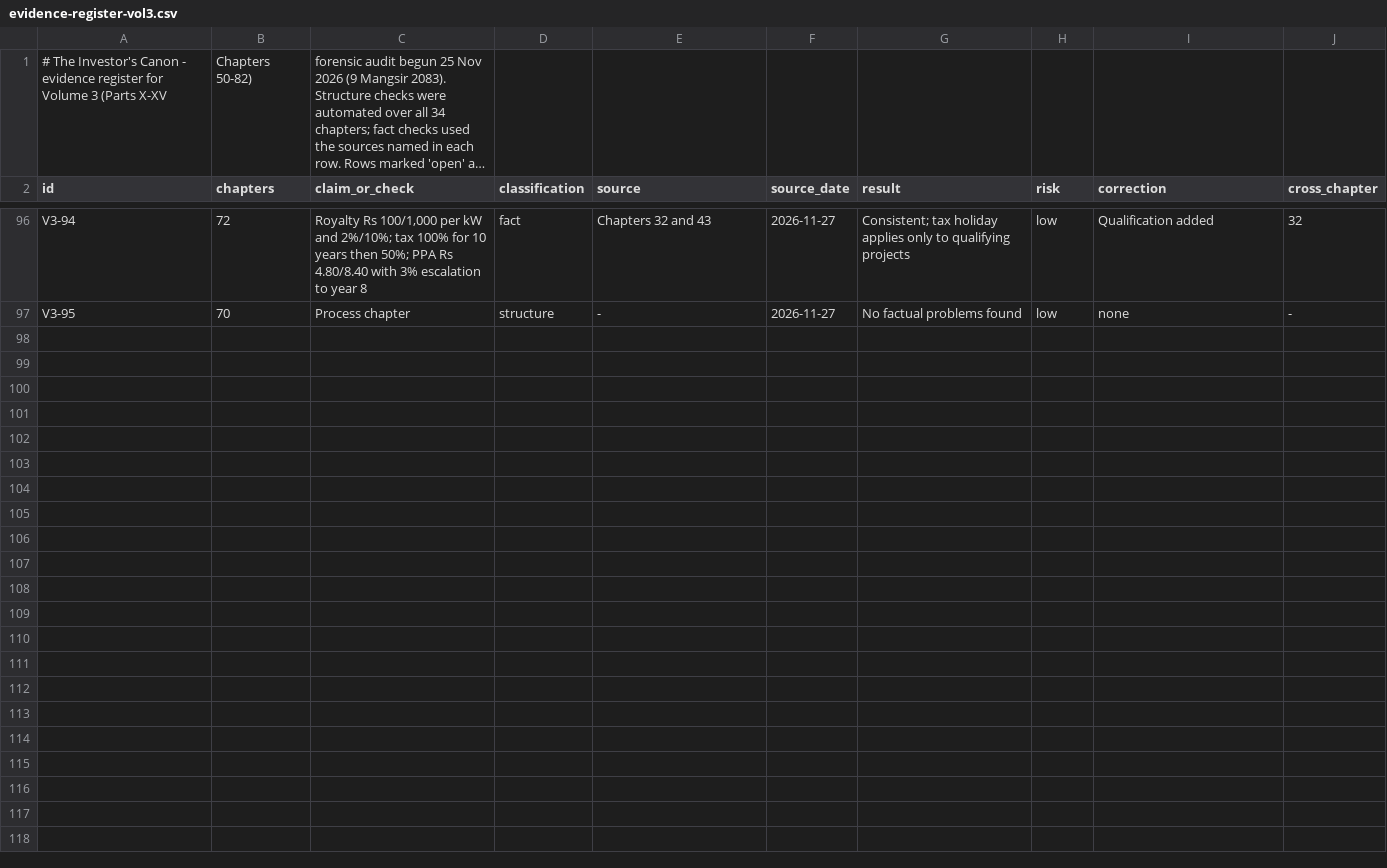
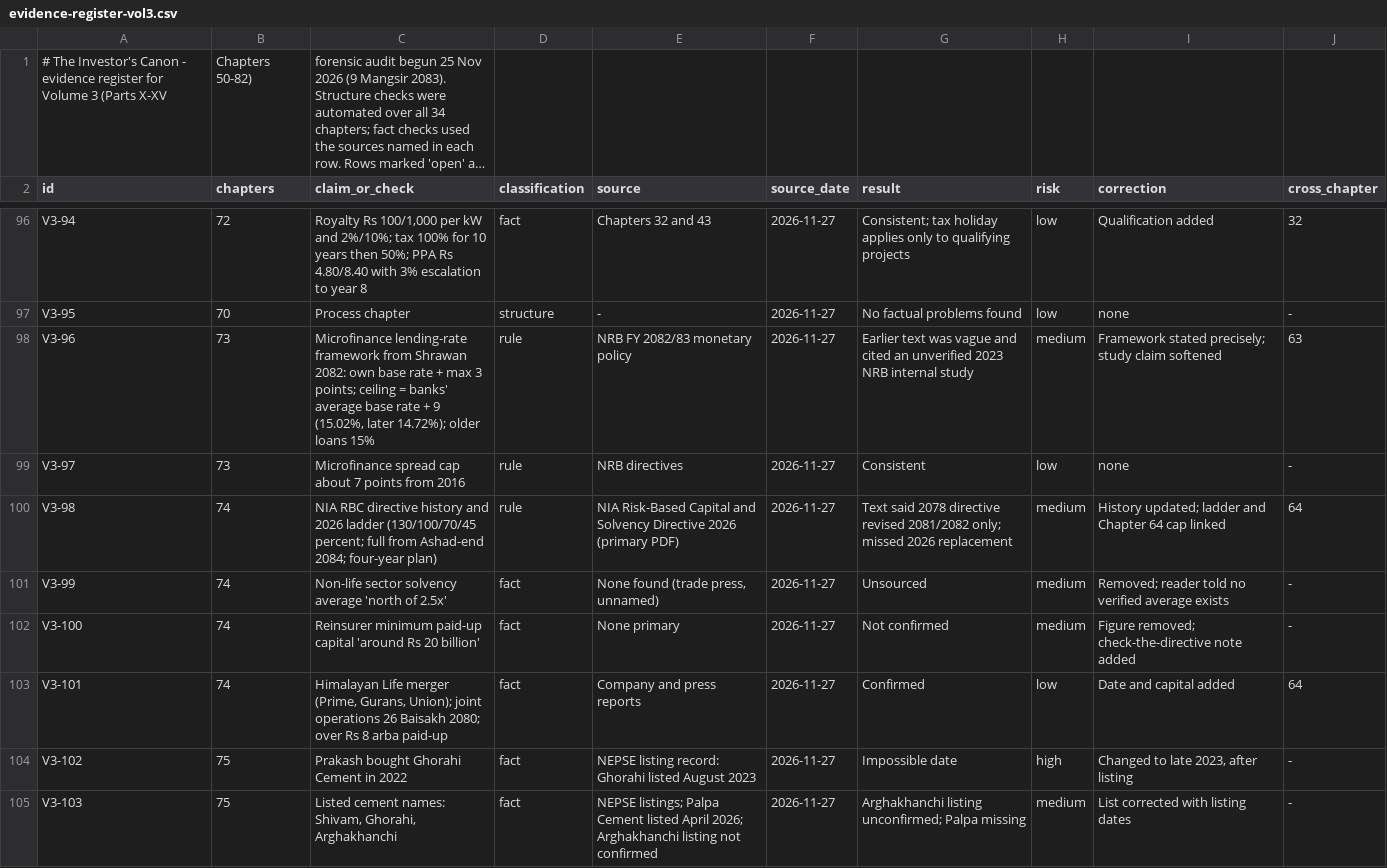
Before and after one commit to Santoshkumaradhikari/santoshkumaradhikari.github.io, a CSV file: investors-canon/data/evidence-register-vol3.csv, drawn as a sheet; only a part is shown, gaps mark what is left out; long unchanged cells end in …; the diff covers the shown part only; the diff names each change by its address in the sheet, - before the commit and + after, or states it on an @@ line.

```diff
--- a/investors-canon/data/evidence-register-vol3.csv
+++ b/investors-canon/data/evidence-register-vol3.csv
+row 98: V3-96 | 73 | Microfinance lending-rate framework from Shrawan 2082: own base rate + max 3 points; ceiling = banks' average base rate + 9 (15.02%, later 14.72%); older loans 15% | rule | NRB FY 2082/83 monetary policy | 2026-11-27 | Earlier text was vague and cited an unverified 2023 NRB internal study | medium | Framework stated precisely; study claim softened | 63
+row 99: V3-97 | 73 | Microfinance spread cap about 7 points from 2016 | rule | NRB directives | 2026-11-27 | Consistent | low | none | -
+row 100: V3-98 | 74 | NIA RBC directive history and 2026 ladder (130/100/70/45 percent; full from Ashad-end 2084; four-year plan) | rule | NIA Risk-Based Capital and Solvency Directive 2026 (primary PDF) | 2026-11-27 | Text said 2078 directive revised 2081/2082 only; missed 2026 replacement | medium | History updated; ladder and Chapter 64 cap linked | 64
+row 101: V3-99 | 74 | Non-life sector solvency average 'north of 2.5x' | fact | None found (trade press, unnamed) | 2026-11-27 | Unsourced | medium | Removed; reader told no verified average exists | -
+row 102: V3-100 | 74 | Reinsurer minimum paid-up capital 'around Rs 20 billion' | fact | None primary | 2026-11-27 | Not confirmed | medium | Figure removed; check-the-directive note added | -
+row 103: V3-101 | 74 | Himalayan Life merger (Prime, Gurans, Union); joint operations 26 Baisakh 2080; over Rs 8 arba paid-up | fact | Company and press reports | 2026-11-27 | Confirmed | low | Date and capital added | 64
+row 104: V3-102 | 75 | Prakash bought Ghorahi Cement in 2022 | fact | NEPSE listing record: Ghorahi listed August 2023 | 2026-11-27 | Impossible date | high | Changed to late 2023, after listing | -
+row 105: V3-103 | 75 | Listed cement names: Shivam, Ghorahi, Arghakhanchi | fact | NEPSE listings; Palpa Cement listed April 2026; Arghakhanchi listing not confirmed | 2026-11-27 | Arghakhanchi listing unconfirmed; Palpa missing | medium | List corrected with listing dates | -
```
Also changed, not shown: 7 added rows elsewhere in this file, 6 other files.
